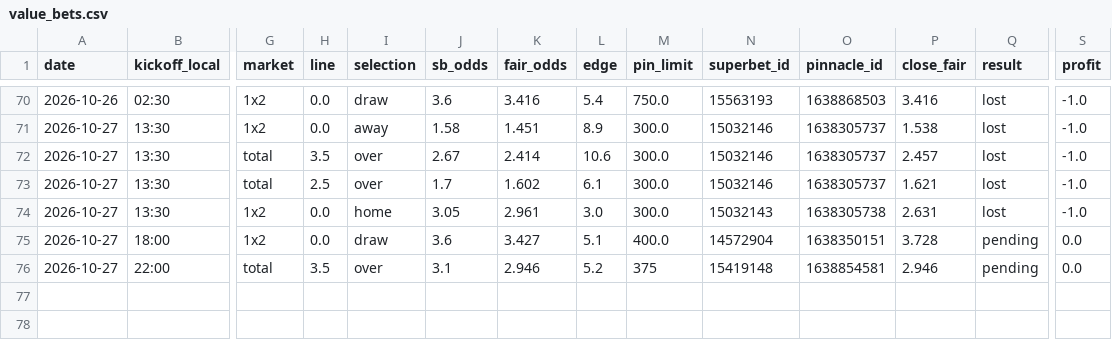
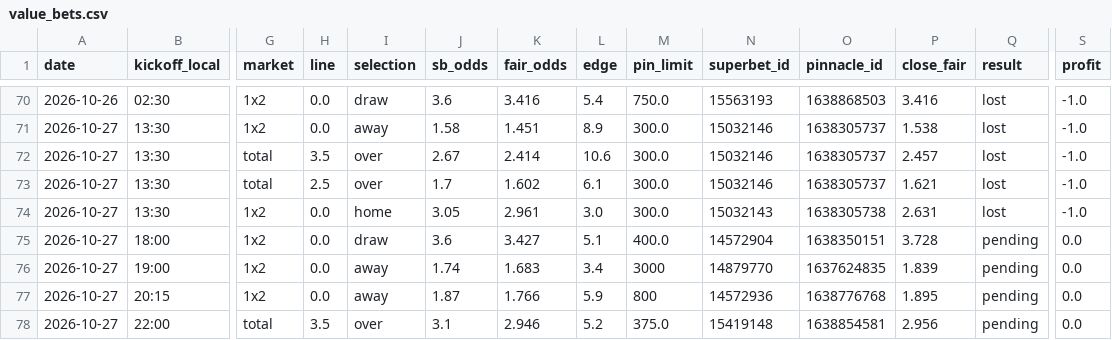
Before and after one commit to andrei0182/bet, a CSV file: data/value_bets.csv, drawn as a sheet; only a part is shown, gaps mark what is left out; addresses are those after the commit; rows hold the shown columns only; the diff names each change by its address in the sheet, - before the commit and + after, or states it on an @@ line.

```diff
--- a/data/value_bets.csv
+++ b/data/value_bets.csv
+row 76: 2026-10-27 | 19:00 | 1x2 | 0.0 | away | 1.74 | 1.683 | 3.4 | 3000 | 14879770 | 1637624835 | 1.839 | pending | 0.0
+row 77: 2026-10-27 | 20:15 | 1x2 | 0.0 | away | 1.87 | 1.766 | 5.9 | 800 | 14572936 | 1638776768 | 1.895 | pending | 0.0
-M78 (pin_limit): 375
+M78 (pin_limit): 375.0
-P78 (close_fair): 2.946
+P78 (close_fair): 2.956
```
